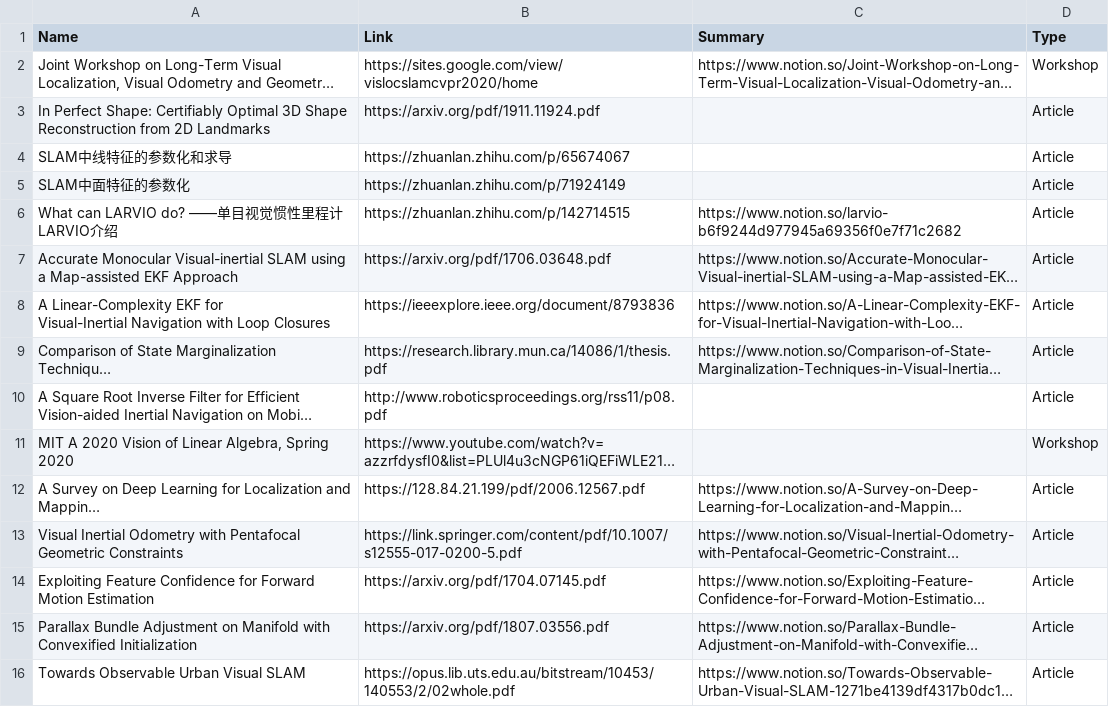
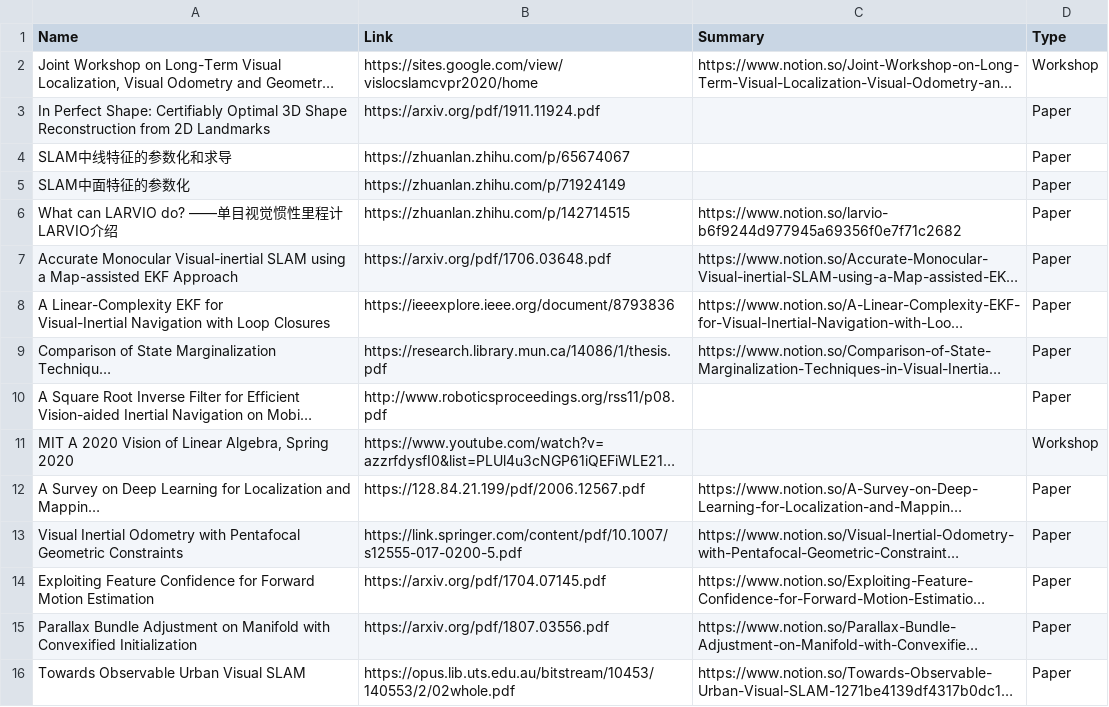
Before and after one commit to moshanATucsd/Awesome-object-SLAM-paper, a CSV file: Object_SLAM.csv, drawn as a sheet; only a part is shown; long unchanged cells end in …; the diff covers the shown part only; the diff names each change by its address in the sheet, - before the commit and + after, or states it on an @@ line.

```diff
--- a/Object_SLAM.csv
+++ b/Object_SLAM.csv
-D3:D10 (Type): Article
+D3:D10 (Type): Paper
-D12:D16 (Type): Article
+D12:D16 (Type): Paper
```
Also changed, not shown: 40 edited cells elsewhere in this file, Deep_learning.csv.
